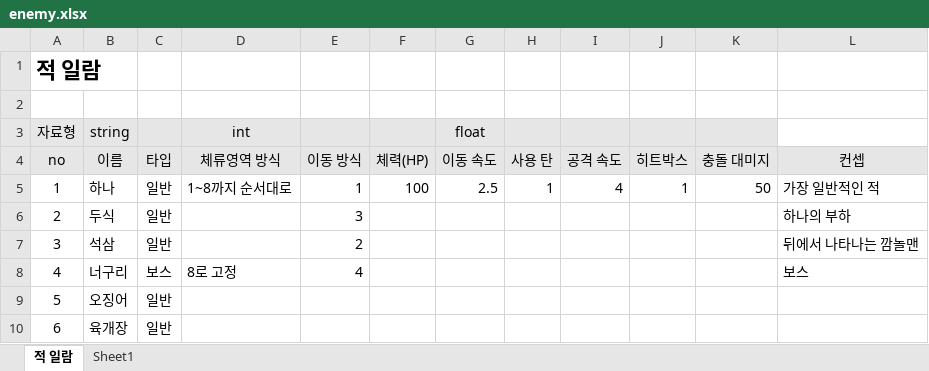
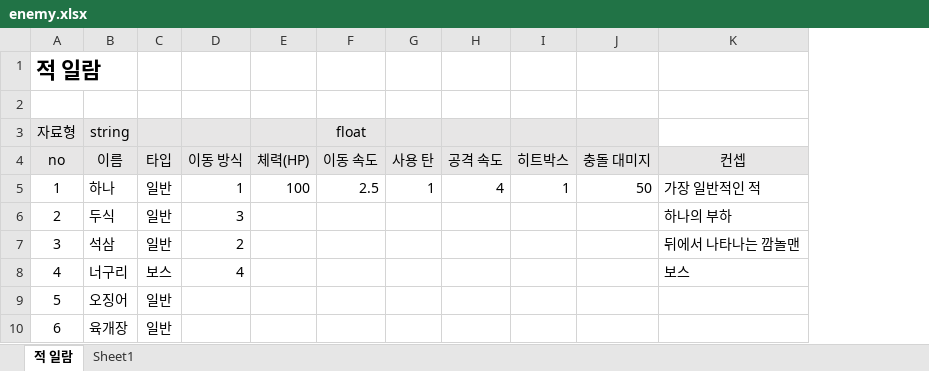
Before and after one commit to kangyj099/ProjectShoot, an Excel workbook: Document/data/enemy.xlsx, sheet 적 일람, drawn as a sheet; values as stored, in another font and other column widths than the file's, no borders; the diff names each change by its address in the sheet, - before the commit and + after, or states it on an @@ line.

```diff
--- a/Document/data/enemy.xlsx (sheet 적 일람)
+++ b/Document/data/enemy.xlsx (sheet 적 일람)
-column D (int), rows 4-8: 체류영역 방식 | 1~8까지 순서대로 |  |  | 8로 고정
```
Also changed, not shown: sheet Sheet1, charts or pictures, Document/data/spawn.xlsx, Document/정책문서.xlsx.
